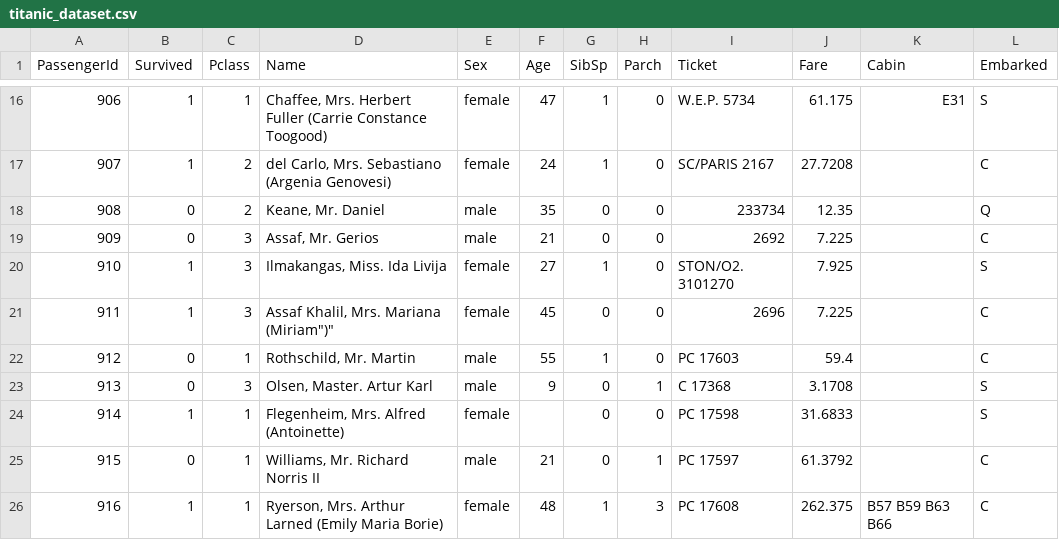
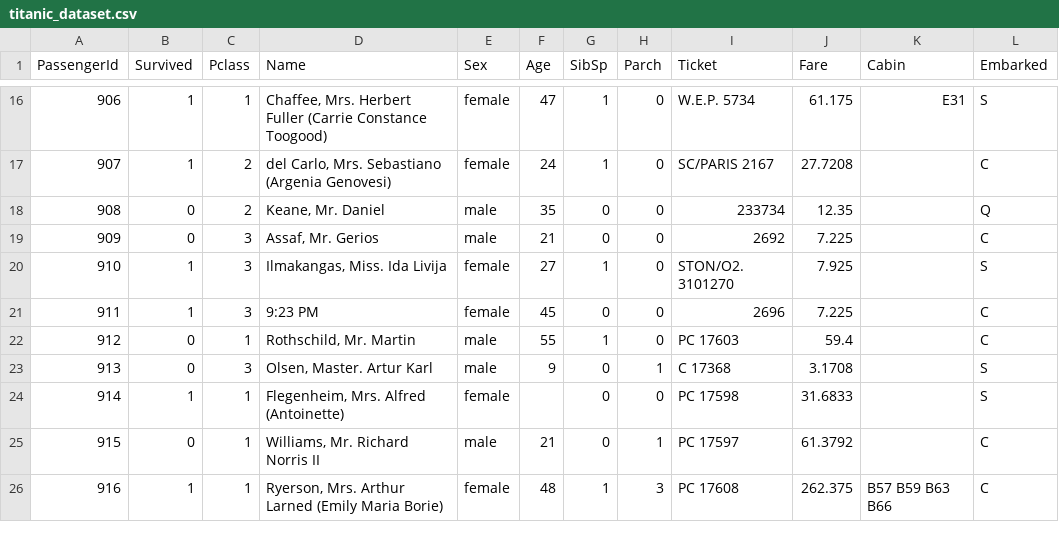
Before and after one commit to sauhar/Business-Data-Analytics, a CSV file: Dataset/titanic_dataset.csv, drawn as a sheet; only a part is shown, gaps mark what is left out.

```diff
--- a/Dataset/titanic_dataset.csv
+++ b/Dataset/titanic_dataset.csv
@@ -20,3 +20,3 @@ PassengerId,Survived,Pclass,Name,Sex,Age,SibSp,Parch,Ticket,Fare,Cabin,Embarked
 910,1,3,"Ilmakangas, Miss. Ida Livija",female,27,1,0,STON/O2. 3101270,7.925,,S
-911,1,3,"Assaf Khalil, Mrs. Mariana (Miriam"")""",female,45,0,0,2696,7.225,,C
+911,1,3,9:23 PM,female,45,0,0,2696,7.225,,C
 912,0,1,"Rothschild, Mr. Martin",male,55,1,0,PC 17603,59.4,,C
```
Also changed, not shown: 8 other files.
